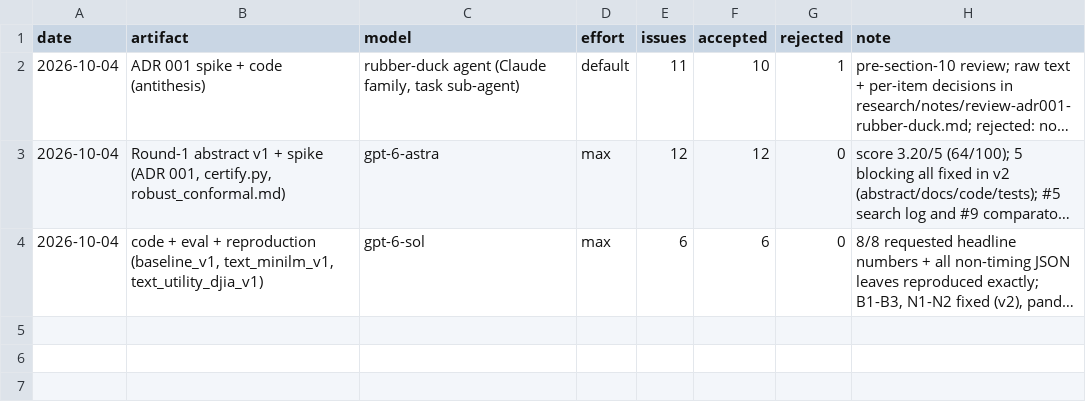
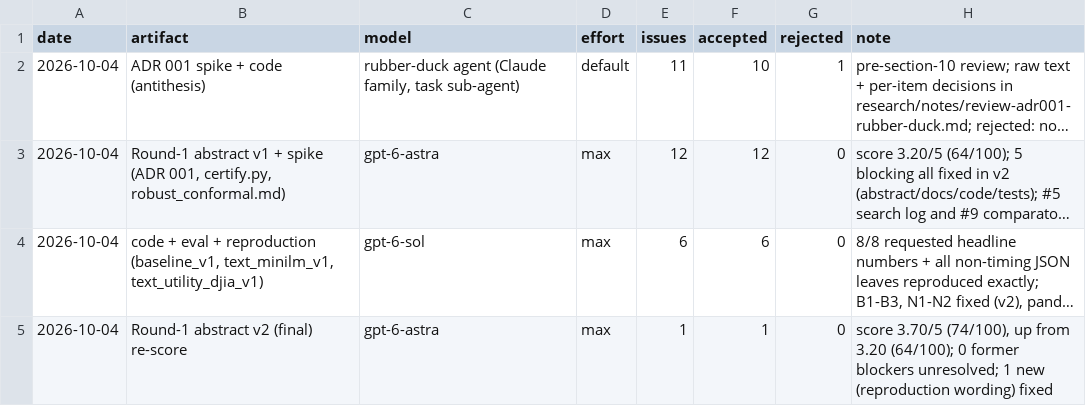
Before and after one commit to imdigitalashish/techfest-2026, a TSV file: perceptron-p10-trusted-text-signal/reviews/ledger.tsv, drawn as a sheet; long unchanged cells end in …; the diff names each change by its address in the sheet, - before the commit and + after, or states it on an @@ line.

Commit message:
perceptron-p10-trusted-text-signal: astra re-score 74/100 (0 former blockers left); new wording blocker fixed; final selection memo (P7 first, P10 close second; Theme-6 pick over P9)

```diff
--- a/perceptron-p10-trusted-text-signal/reviews/ledger.tsv
+++ b/perceptron-p10-trusted-text-signal/reviews/ledger.tsv
+row 5: 2026-10-04 | Round-1 abstract v2 (final) re-score | gpt-6-astra | max | 1 | 1 | 0 | score 3.70/5 (74/100), up from 3.20 (64/100); 0 former blockers unresolved; 1 new (reproduction wording) fixed
```
Also changed, not shown: 4 other files.
